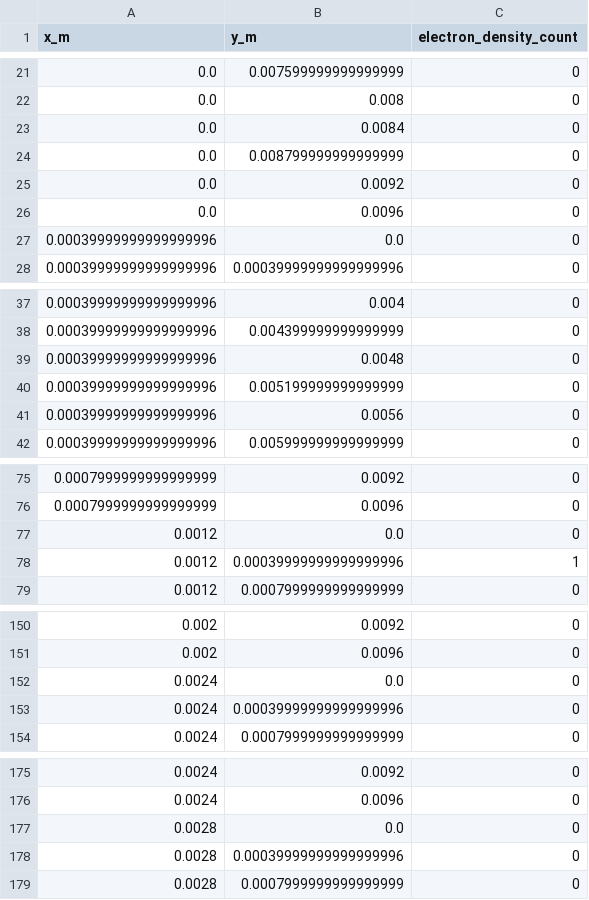
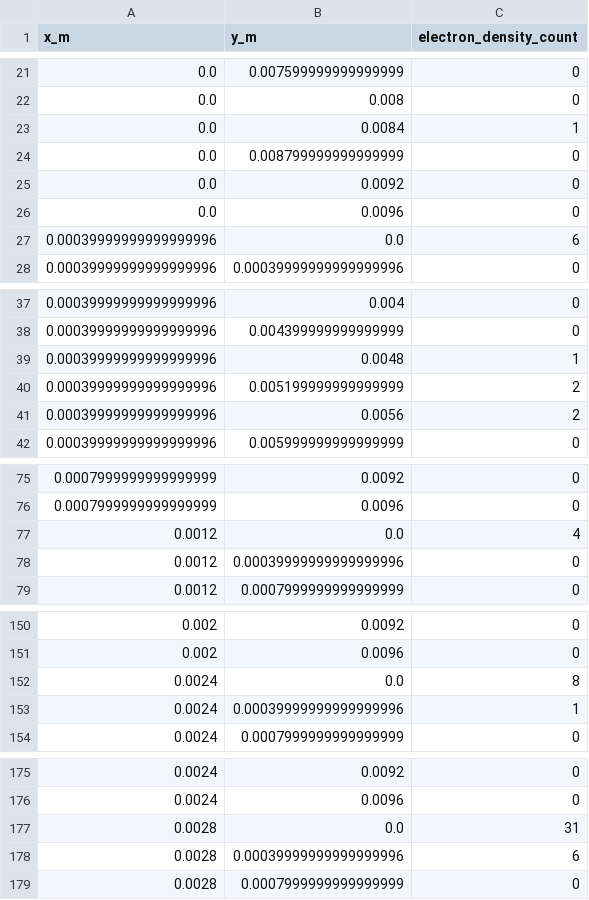
Before and after one commit to QU01/EJet-PIC-MCC-Simulation, a CSV file: simulation_data/density_grid_slice.csv, drawn as a sheet; only a part is shown, gaps mark what is left out; the diff covers the shown part only.

```diff
--- a/simulation_data/density_grid_slice.csv
+++ b/simulation_data/density_grid_slice.csv
@@ -22,3 +22,3 @@ x_m,y_m,electron_density_count
 0.0,0.008,0
-0.0,0.0084,0
+0.0,0.0084,1
 0.0,0.008799999999999999,0
@@ -26,3 +26,3 @@ x_m,y_m,electron_density_count
 0.0,0.0096,0
-0.00039999999999999996,0.0,0
+0.00039999999999999996,0.0,6
 0.00039999999999999996,0.00039999999999999996,0
@@ -38,5 +38,5 @@ x_m,y_m,electron_density_count
 0.00039999999999999996,0.004399999999999999,0
-0.00039999999999999996,0.0048,0
-0.00039999999999999996,0.005199999999999999,0
-0.00039999999999999996,0.0056,0
+0.00039999999999999996,0.0048,1
+0.00039999999999999996,0.005199999999999999,2
+0.00039999999999999996,0.0056,2
 0.00039999999999999996,0.005999999999999999,0
@@ -76,4 +76,4 @@ x_m,y_m,electron_density_count
 0.0007999999999999999,0.0096,0
-0.0012,0.0,0
-0.0012,0.00039999999999999996,1
+0.0012,0.0,4
+0.0012,0.00039999999999999996,0
 0.0012,0.0007999999999999999,0
@@ -151,4 +151,4 @@ x_m,y_m,electron_density_count
 0.002,0.0096,0
-0.0024,0.0,0
-0.0024,0.00039999999999999996,0
+0.0024,0.0,8
+0.0024,0.00039999999999999996,1
 0.0024,0.0007999999999999999,0
@@ -176,4 +176,4 @@ x_m,y_m,electron_density_count
 0.0024,0.0096,0
-0.0028,0.0,0
-0.0028,0.00039999999999999996,0
+0.0028,0.0,31
+0.0028,0.00039999999999999996,6
 0.0028,0.0007999999999999999,0
```
Also changed, not shown: 33 edited cells elsewhere in this file, simulation_data/detailed_simulation_data.csv, simulation_data/efficiency_vs_time.csv, 14 other files.
